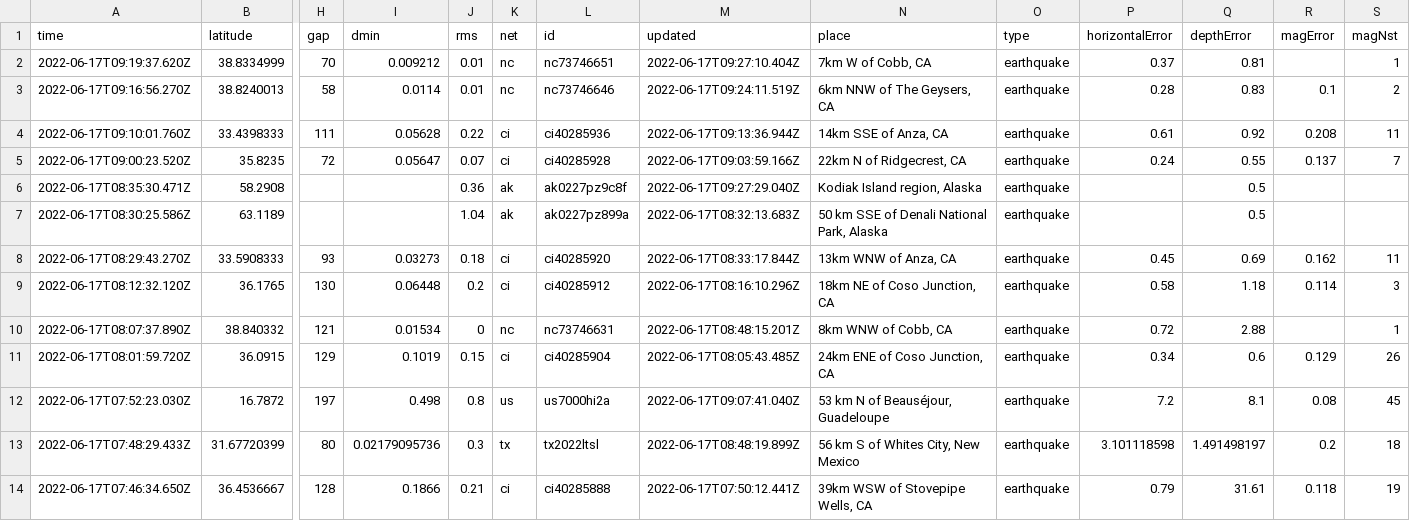
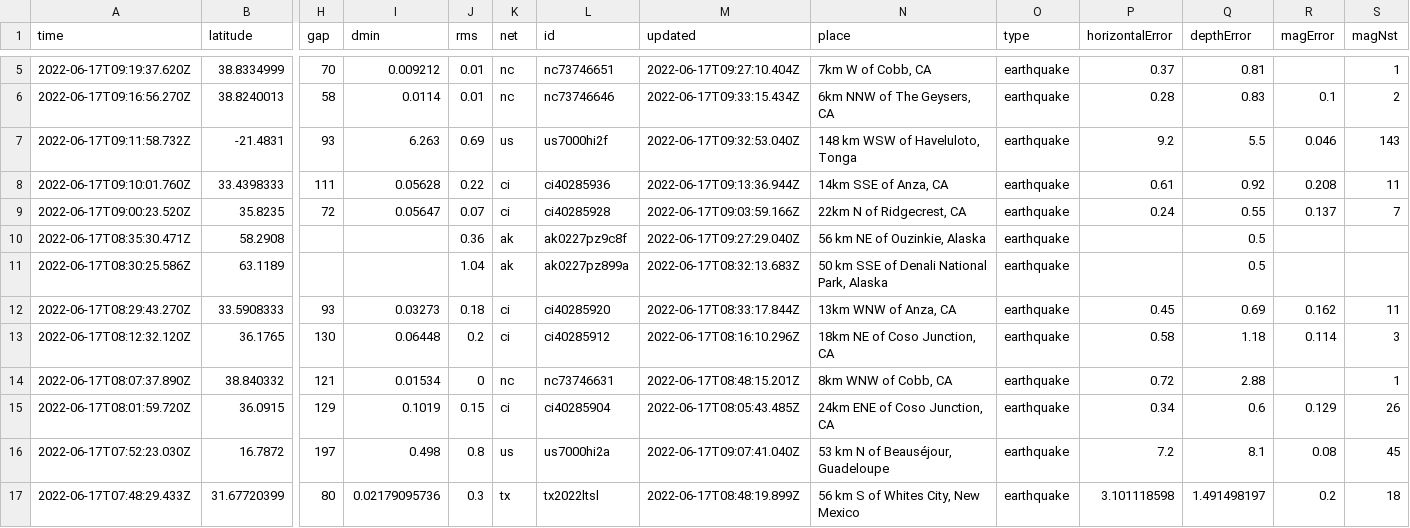
Before and after one commit to jemmastephenson/my-data-robot, a CSV file: usgs_current.csv, drawn as a sheet; only a part is shown, gaps mark what is left out; the shorter side is filled out with more unchanged rows; addresses are those after the commit; rows hold the shown columns only; the diff covers the shown part only; the diff names each change by its address in the sheet, - before the commit and + after, or states it on an @@ line.

```diff
--- a/usgs_current.csv
+++ b/usgs_current.csv
-M6 (updated): 2022-06-17T09:24:11.519Z
+M6 (updated): 2022-06-17T09:33:15.434Z
+row 7: 2022-06-17T09:11:58.732Z | -21.4831 | 93 | 6.263 | 0.69 | us | us7000hi2f | 2022-06-17T09:32:53.040Z | 148 km WSW of Haveluloto, Tonga | earthquake | 9.2 | 5.5 | 0.046 | 143
-N10 (place): Kodiak Island region, Alaska
+N10 (place): 56 km NE of Ouzinkie, Alaska
```
Also changed, not shown: 3 added rows, 3 removed rows and 8 edited cells elsewhere in this file.
